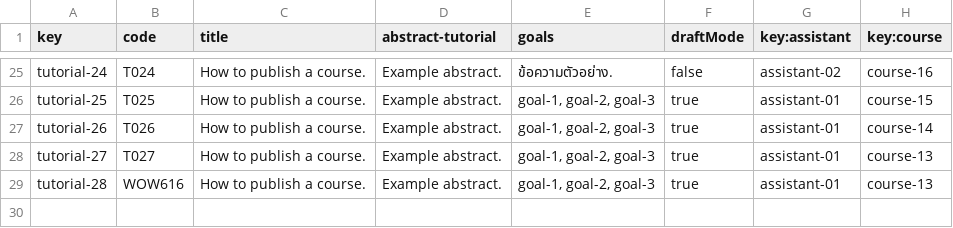
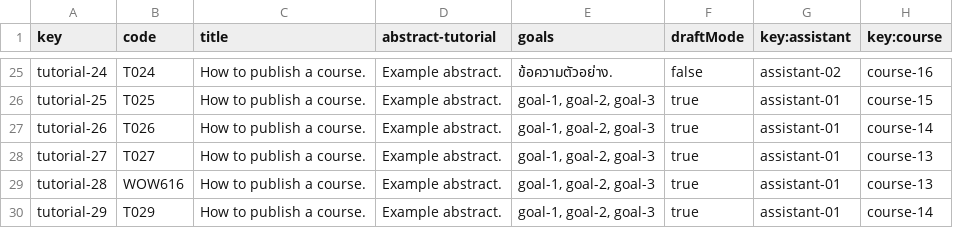
Before and after one commit to laurolmer/Acme-L3-D04, a CSV file: src/main/webapp/WEB-INF/resources/sample-data/tutorial.csv, drawn as a sheet; only a part is shown, gaps mark what is left out.

```diff
--- a/src/main/webapp/WEB-INF/resources/sample-data/tutorial.csv
+++ b/src/main/webapp/WEB-INF/resources/sample-data/tutorial.csv
@@ -29 +29,2 @@ tutorial-27,T027,How to publish a course.,Example abstract.,"goal-1, goal-2, goa
 tutorial-28,WOW616,How to publish a course.,Example abstract.,"goal-1, goal-2, goal-3",true,assistant-01,course-13
+tutorial-29,T029,How to publish a course.,Example abstract.,"goal-1, goal-2, goal-3",true,assistant-01,course-14
```
Also changed, not shown: 18 other files.
